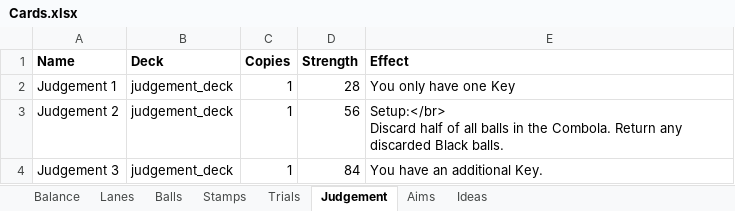
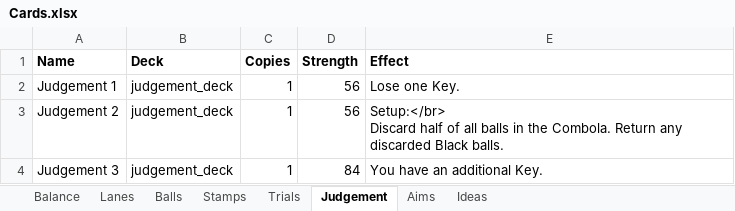
Before and after one commit to EmilRosen/ballers, an Excel workbook: Cards.xlsx, sheet Judgement, drawn as a sheet; values as stored, in another font and other column widths than the file's, no borders; charts and pictures not drawn; the diff names each change by its address in the sheet, - before the commit and + after, or states it on an @@ line.

```diff
--- a/Cards.xlsx (sheet Judgement)
+++ b/Cards.xlsx (sheet Judgement)
-D2 (Strength): 28
+D2 (Strength): 56
-E2 (Effect): You only have one Key
+E2 (Effect): Lose one Key.
```
Also changed, not shown: sheet Trials, sheet Balls, 10 other files.
